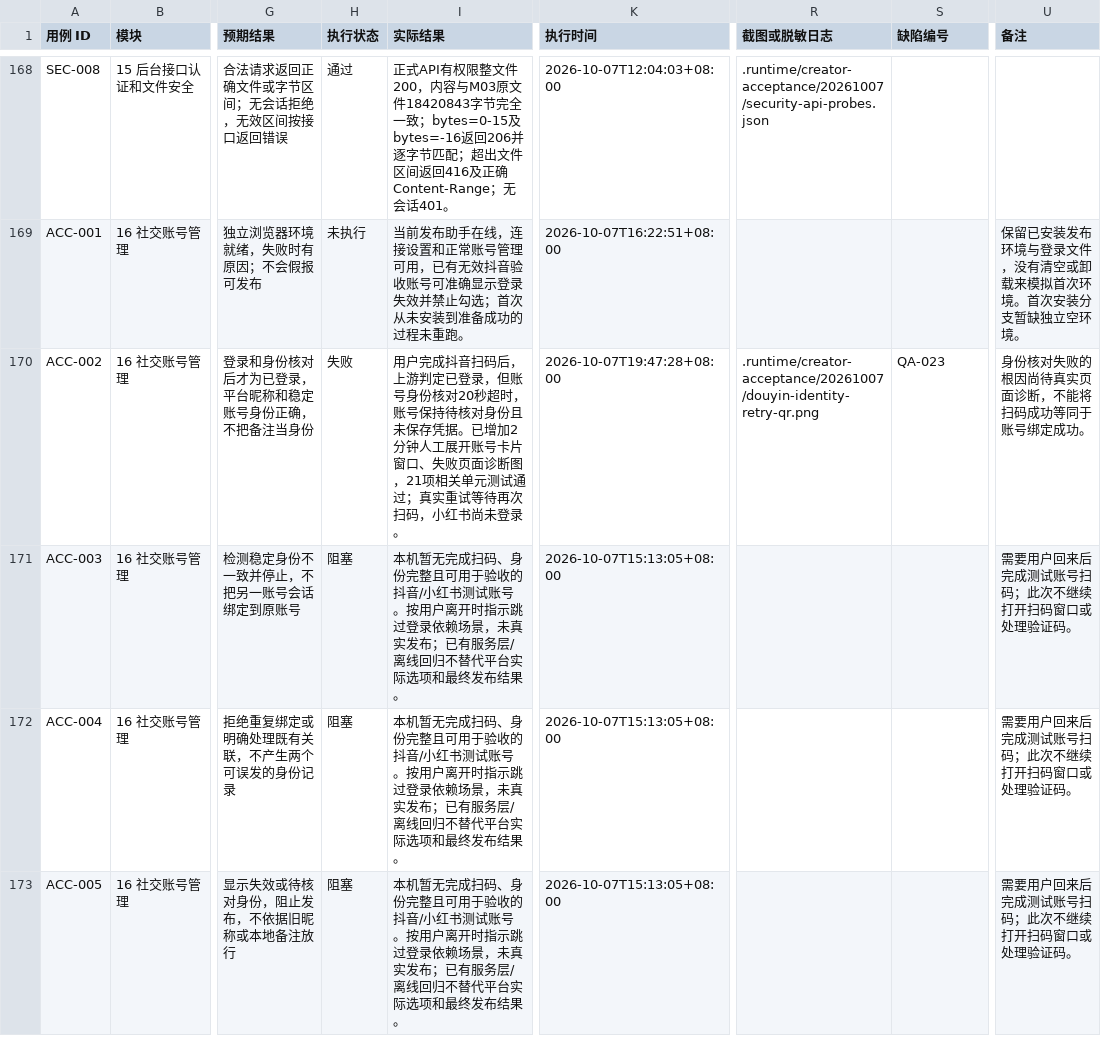
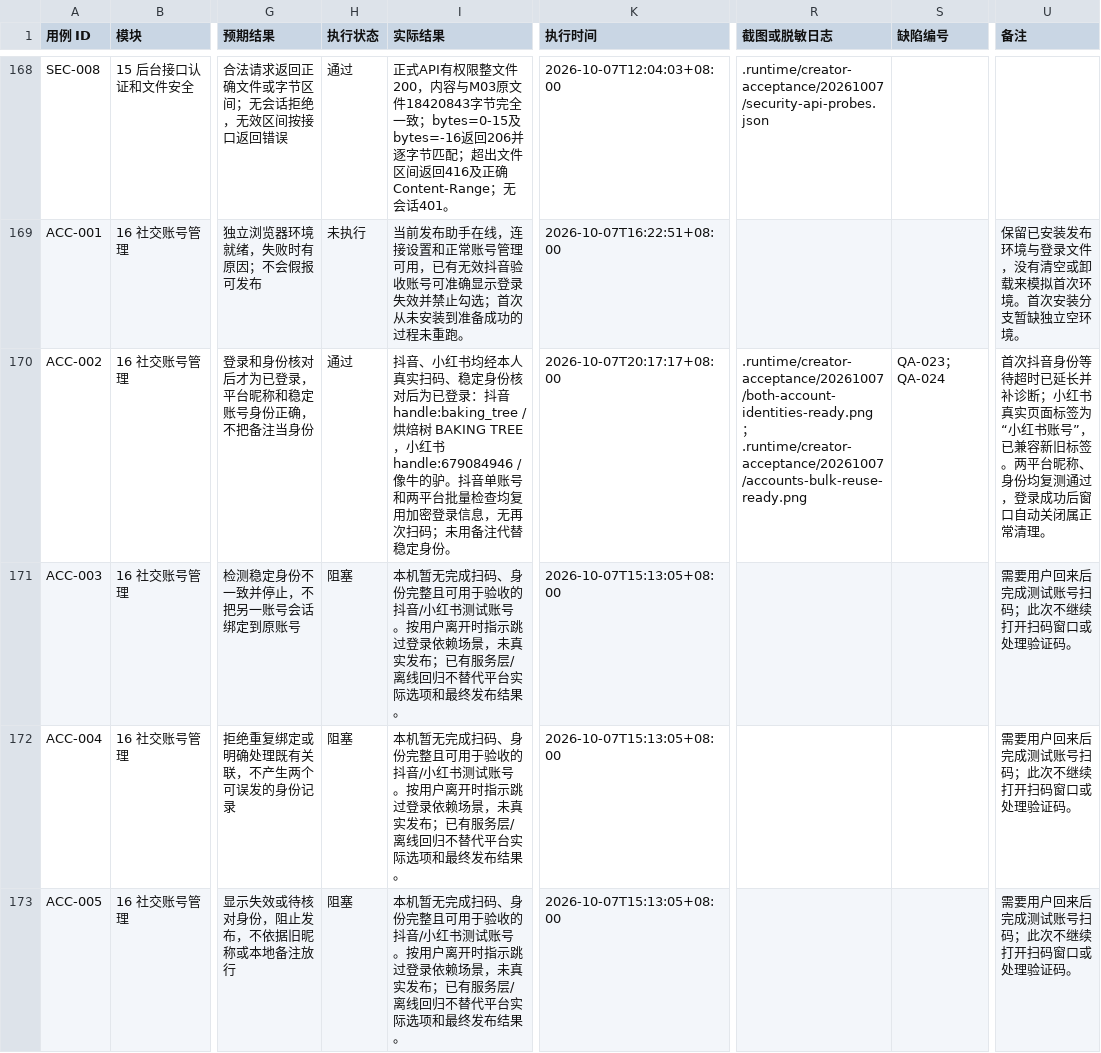
Before and after one commit to Jerry1254/wallpapersapp, a CSV file: docs/creator-studio/创作台测试执行记录.csv, drawn as a sheet; only a part is shown, gaps mark what is left out; the diff covers the shown part only; the diff names each change by its address in the sheet, - before the commit and + after, or states it on an @@ line.

Commit message:
fix(creator): verify social account cards and ordered publication review

```diff
--- a/docs/creator-studio/创作台测试执行记录.csv
+++ b/docs/creator-studio/创作台测试执行记录.csv
-H170 (执行状态): 失败
+H170 (执行状态): 通过
-I170 (实际结果): 用户完成抖音扫码后，上游判定已登录，但账号身份核对20秒超时，账号保持待核对身份且未保存凭据。已增加2分钟人工展开账号卡片窗口、失败页面诊断图，21项相关单元测试通过；真实重试等待再次扫码，小红书尚未登录。
+I170 (实际结果): 抖音、小红书均经本人真实扫码、稳定身份核对后为已登录：抖音handle:baking_tree / 烘焙树 BAKING TREE，小红书handle:679084946 / 像牛的驴。抖音单账号和两平台批量检查均复用加密登录信息，无再次扫码；未用备注代替稳定身份。
-K170 (执行时间): 2026-10-07T19:47:28+08:00
+K170 (执行时间): 2026-10-07T20:17:17+08:00
-R170 (截图或脱敏日志): .runtime/creator-acceptance/20261007/douyin-identity-retry-qr.png
+R170 (截图或脱敏日志): .runtime/creator-acceptance/20261007/both-account-identities-ready.png；.runtime/creator-acceptance/20261007/accounts-bulk-reuse-ready.png
-S170 (缺陷编号): QA-023
+S170 (缺陷编号): QA-023；QA-024
-U170 (备注): 身份核对失败的根因尚待真实页面诊断，不能将扫码成功等同于账号绑定成功。
+U170 (备注): 首次抖音身份等待超时已延长并补诊断；小红书真实页面标签为“小红书账号”，已兼容新旧标签。两平台昵称、身份均复测通过，登录成功后窗口自动关闭属正常清理。
```
Also changed, not shown: 29 edited cells elsewhere in this file, 6 other files.
